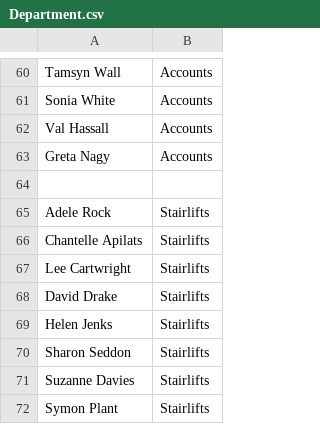
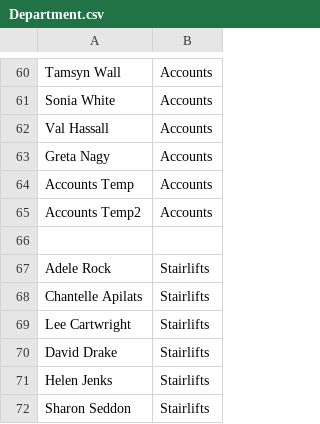
Before and after one commit to Banana-Goats/Ableworld, a CSV file: Department.csv, drawn as a sheet; only a part is shown, gaps mark what is left out; the shorter side is filled out with more unchanged rows.

Commit message:
Update Department.csv

```diff
--- a/Department.csv
+++ b/Department.csv
@@ -63,2 +63,4 @@ Val Hassall,Accounts
 Greta Nagy,Accounts
+Accounts Temp,Accounts
+Accounts Temp2,Accounts
 ,
```
